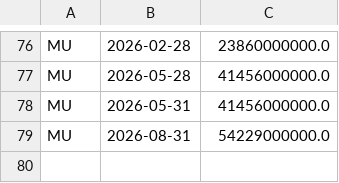
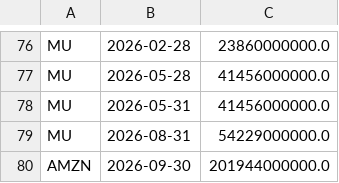
Before and after one commit to pdhman/report-summary, a CSV file: aicyclemonitor/revenue_history.csv, drawn as a sheet; only a part is shown, gaps mark what is left out.

```diff
--- a/aicyclemonitor/revenue_history.csv
+++ b/aicyclemonitor/revenue_history.csv
@@ -79 +79,2 @@ MU,2026-05-31,41456000000.0
 MU,2026-08-31,54229000000.0
+AMZN,2026-09-30,201944000000.0
```
Also changed, not shown: aicyclemonitor/hyperscaler_capex_history.csv, 3 other files.
